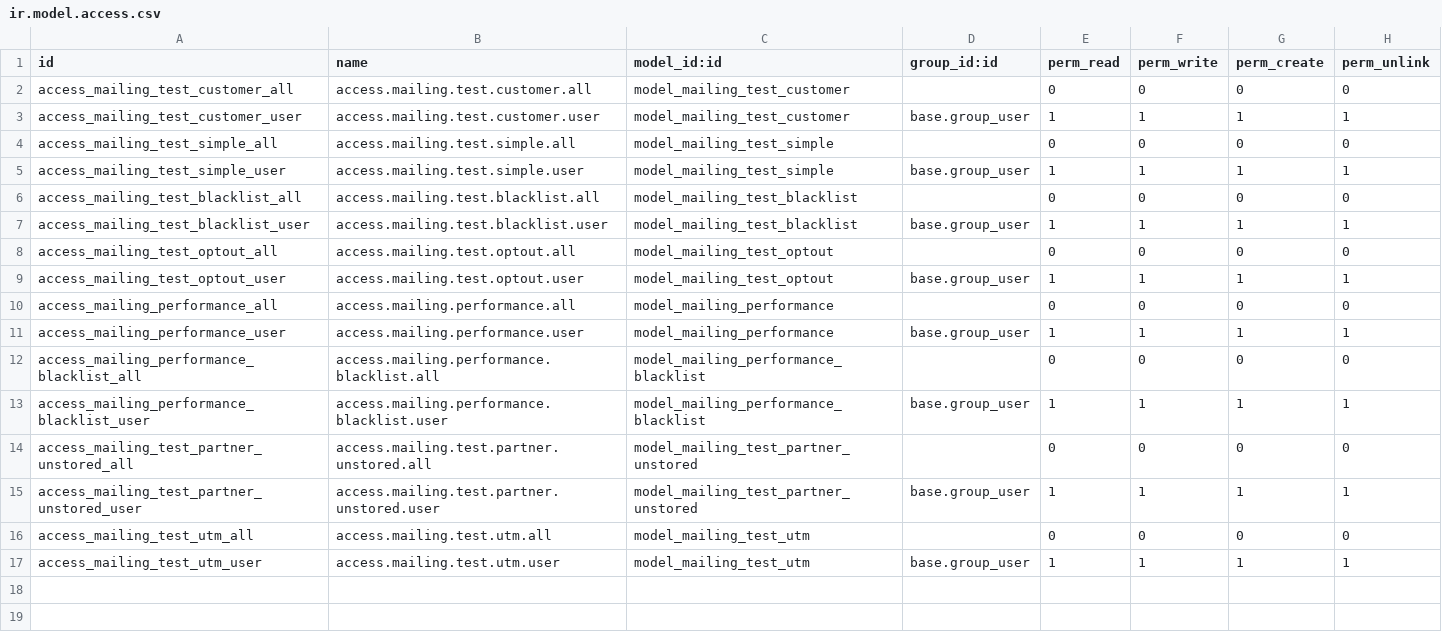
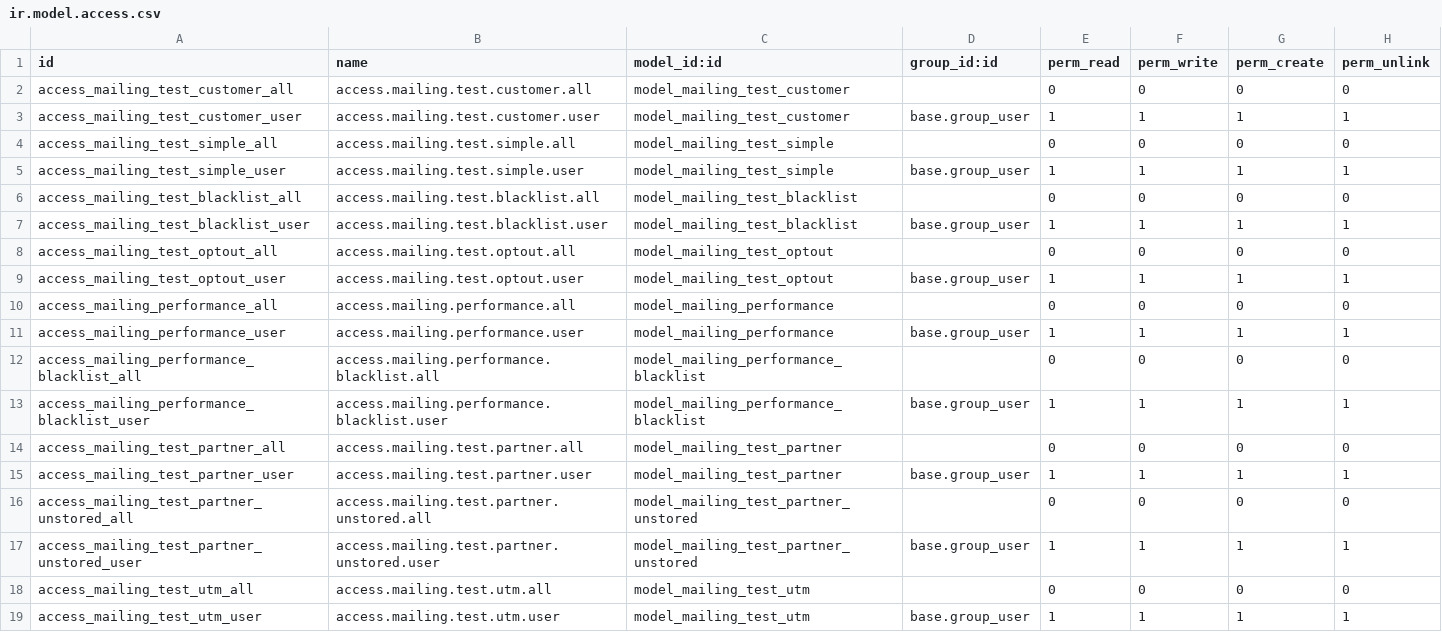
Before and after one commit to acsone/odoo, a CSV file: addons/test_mass_mailing/security/ir.model.access.csv, drawn as a sheet.

Commit message:
[FIX] mass_mailing: fix finding duplicate mails
Before the commit, the _get_seen_list() function in the mass_mailing module was
not able to correctly identify all the duplicate email addresses in a given mass
mailing. This was because the function chose and used only one way to find an
email address for each record in the mailing list, even though there are many
ways to find an email address for a record.

For example, a crm.lead record might have an email address in its partner_id
field, but it might also have an email address in its email_normalized field.
This can vary from record to record.

To fix this issue, the _get_seen_list() function was updated to only look at the
email address to which emails have already been sent, rather than trying to
fetch it from the record itself. This ensures that all duplicate emails are
correctly identified and that no duplicate emails are sent in the mass mailing.

Task-3234378

closes odoo/odoo#135022

X-original-commit: 66f9aa25af049aa3faf0f76475a4a2b63b5d0903
Signed-off-by: Thibault Delavallee (tde) <tde@openerp.com>

```diff
--- a/addons/test_mass_mailing/security/ir.model.access.csv
+++ b/addons/test_mass_mailing/security/ir.model.access.csv
@@ -13,2 +13,4 @@ access_mailing_performance_blacklist_all,access.mailing.performance.blacklist.al
 access_mailing_performance_blacklist_user,access.mailing.performance.blacklist.user,model_mailing_performance_blacklist,base.group_user,1,1,1,1
+access_mailing_test_partner_all,access.mailing.test.partner.all,model_mailing_test_partner,,0,0,0,0
+access_mailing_test_partner_user,access.mailing.test.partner.user,model_mailing_test_partner,base.group_user,1,1,1,1
 access_mailing_test_partner_unstored_all,access.mailing.test.partner.unstored.all,model_mailing_test_partner_unstored,,0,0,0,0
```
Also changed, not shown: 3 other files.
